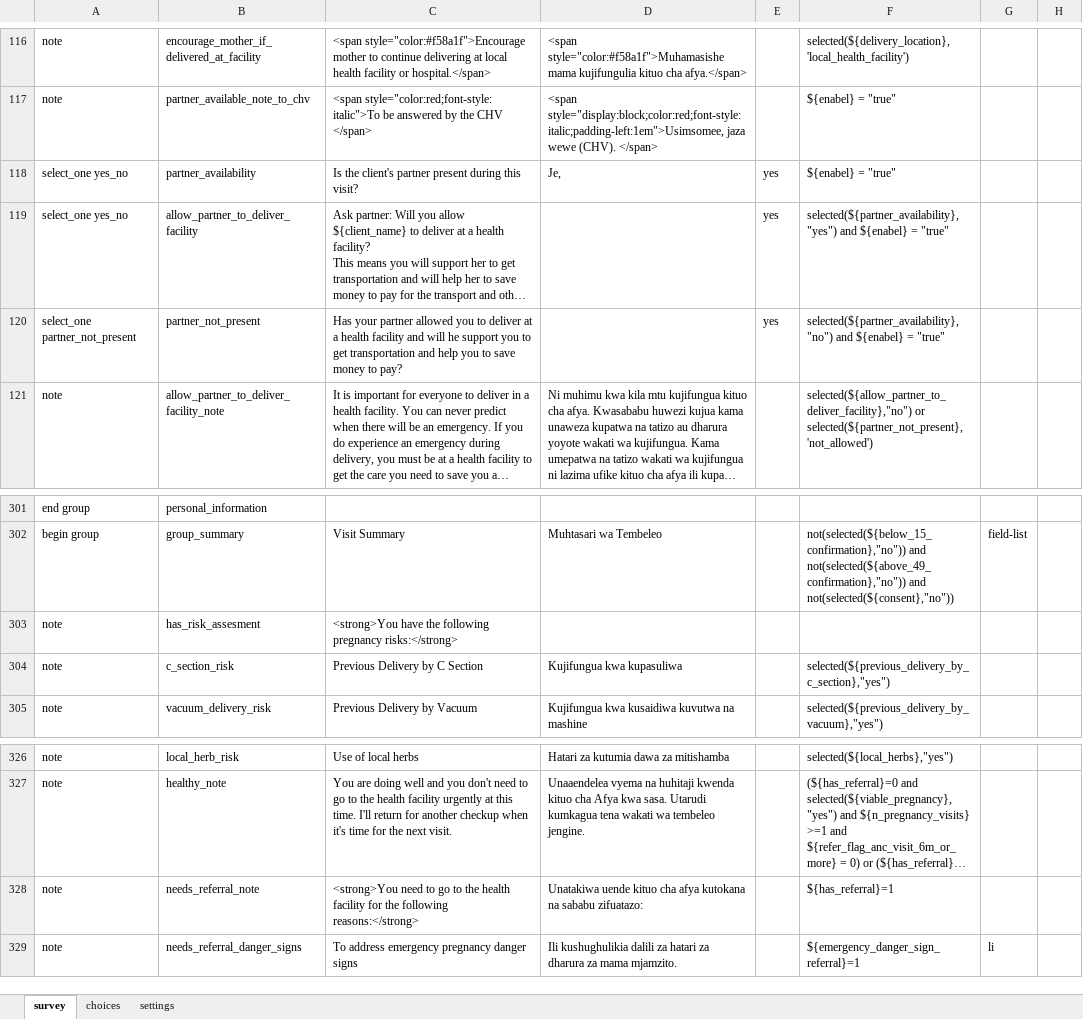
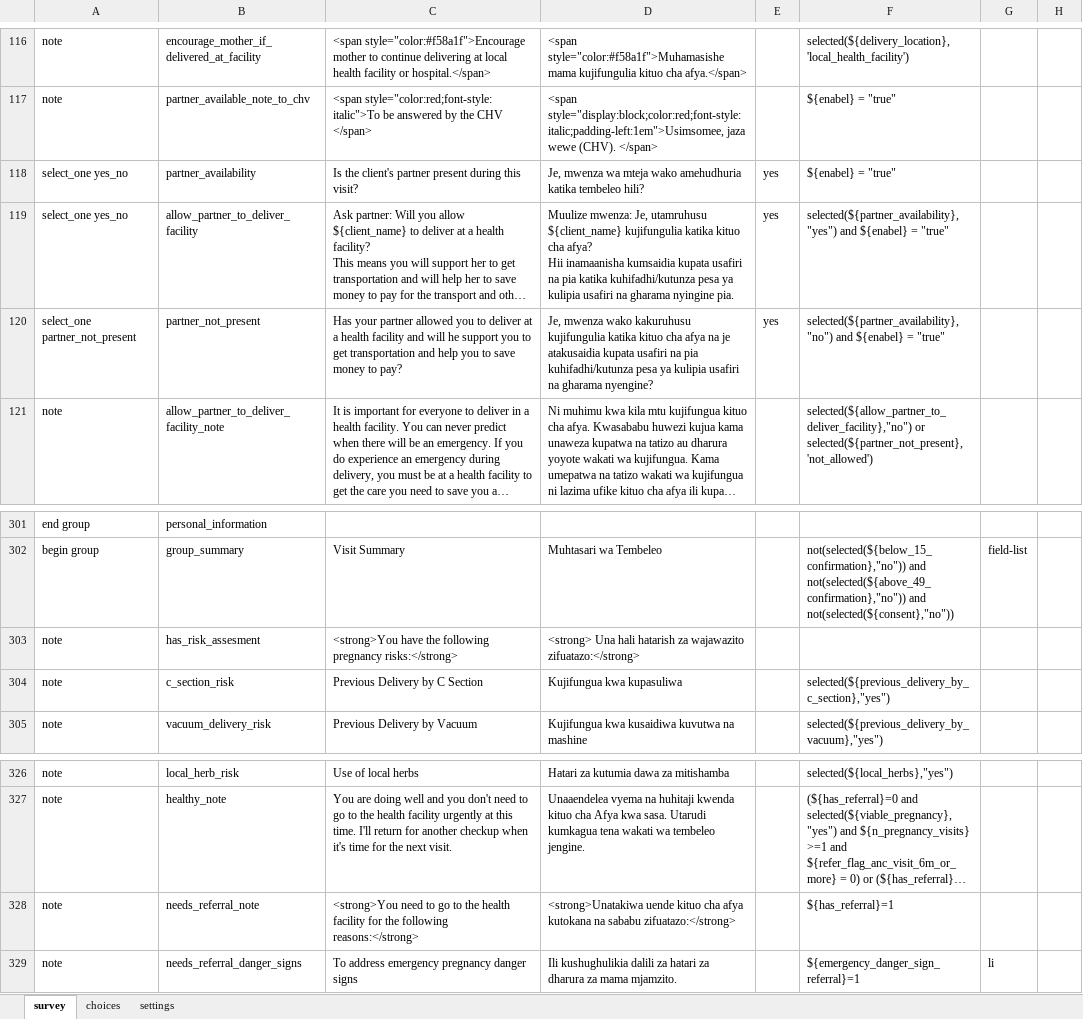
Before and after one commit to sookwalinga/cht-core, an Excel workbook: forms/app/pregnancy.xlsx, sheet survey, drawn as a sheet; only a part is shown, gaps mark what is left out; long unchanged cells end in …; values as stored, in another font and other column widths than the file's, no borders; ↵ is a line break in a cell; the diff names each change by its address in the sheet, - before the commit and + after, or states it on an @@ line.

Commit message:
Added translations for in visit summary

```diff
--- a/forms/app/pregnancy.xlsx (sheet survey)
+++ b/forms/app/pregnancy.xlsx (sheet survey)
-D118: Je,
+D118: Je, mwenza wa mteja wako amehudhuria katika tembeleo hili?
-D119: (empty)
+D119: Muulize mwenza: Je, utamruhusu ${client_name} kujifungulia katika kituo cha afya? ↵ Hii inamaanisha kumsaidia kupata usafiri na pia katika kuhifadhi/kutunza pesa ya kulipia usafiri na gharama nyingine pia.
-D120: (empty)
+D120: Je, mwenza wako kakuruhusu kujifungulia katika kituo cha afya na je atakusaidia kupata usafiri na pia kuhifadhi/kutunza pesa ya kulipia usafiri na gharama nyengine?
-D303: (empty)
+D303: <strong> Una hali hatarish za wajawazito zifuatazo:</strong>
-D328: Unatakiwa uende kituo cha afya kutokana na sababu zifuatazo:
+D328: <strong>Unatakiwa uende kituo cha afya kutokana na sababu zifuatazo:</strong>
```
Also changed, not shown: 1 other file.
